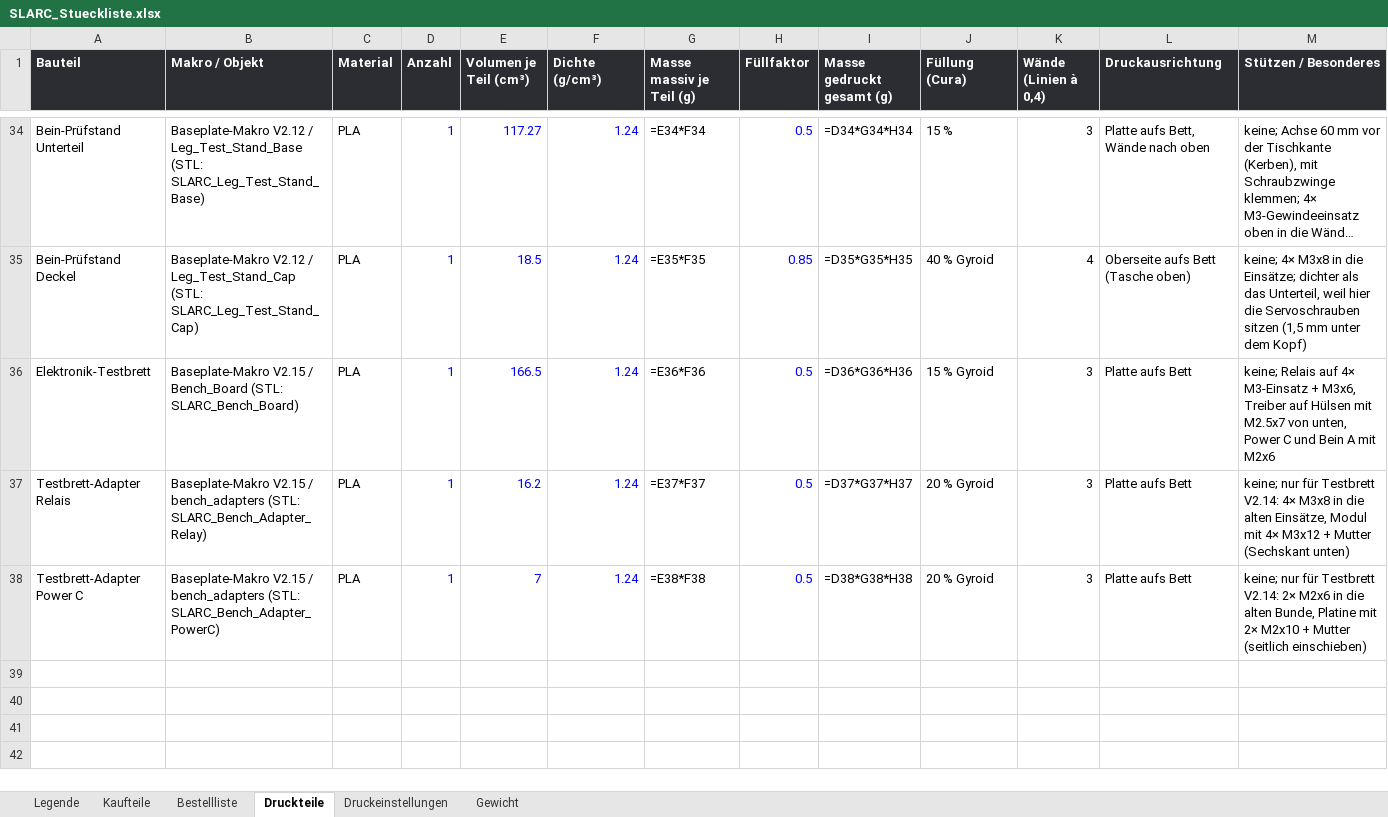
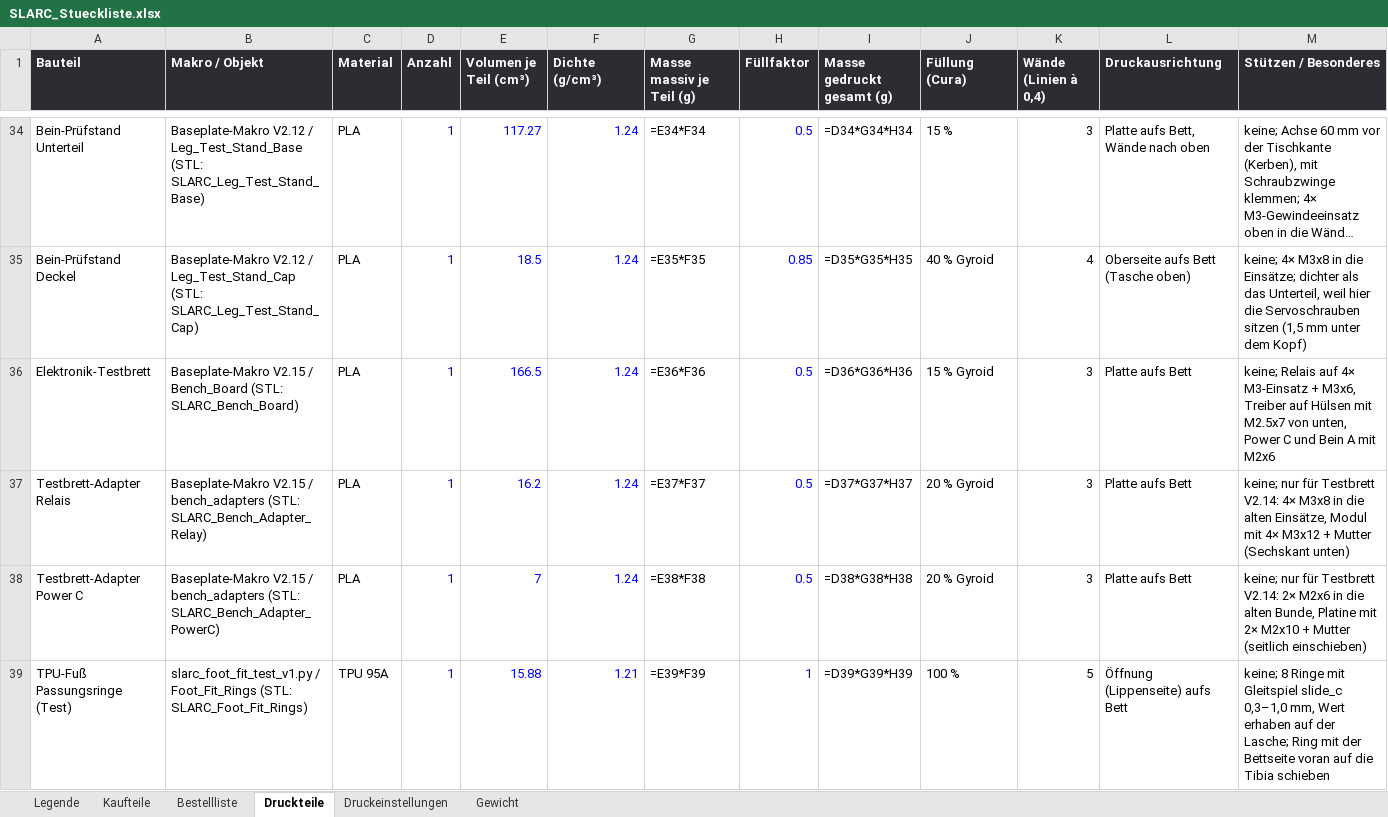
Before and after one commit to Hoehlenbaer/SLARC, an Excel workbook: Drawings/Macros/SLARC_Stueckliste.xlsx, sheet Druckteile, drawn as a sheet; only a part is shown, gaps mark what is left out; long unchanged cells end in …; values as stored, in another font and other column widths than the file's, no borders; formulas without a stored value are shown as written; rows hold the shown columns only; the diff names each change by its address in the sheet, - before the commit and + after, or states it on an @@ line.

```diff
--- a/Drawings/Macros/SLARC_Stueckliste.xlsx (sheet Druckteile)
+++ b/Drawings/Macros/SLARC_Stueckliste.xlsx (sheet Druckteile)
+row 39: TPU-Fuß Passungsringe (Test) | slarc_foot_fit_test_v1.py / Foot_Fit_Rings (STL: SLARC_Foot_Fit_Rings) | TPU 95A | 1 | 15.88 | 1.21 | =E39*F39 | 1 | =D39*G39*H39 | 100 % | 5 | Öffnung (Lippenseite) aufs Bett | keine; 8 Ringe mit Gleitspiel slide_c 0,3–1,0 mm, Wert erhaben auf der Lasche; Ring mit der Bettseite voran auf die Tibia schieben
```
Also changed, not shown: 4 other files.
